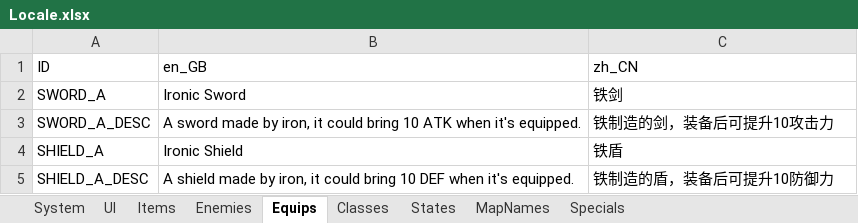
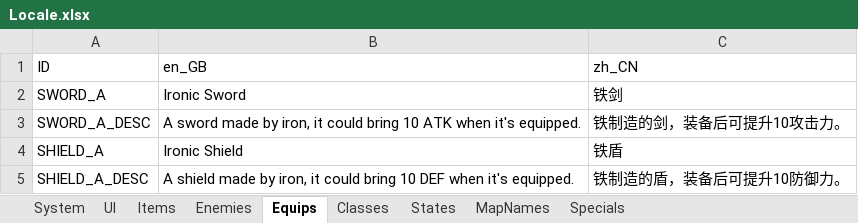
Before and after one commit to JasonLeon01/Ludork, an Excel workbook: Sample/Data/Locale/Locale.xlsx, sheet Equips, drawn as a sheet; values as stored, in another font and other column widths than the file's, no borders; the diff names each change by its address in the sheet, - before the commit and + after, or states it on an @@ line.

```diff
--- a/Sample/Data/Locale/Locale.xlsx (sheet Equips)
+++ b/Sample/Data/Locale/Locale.xlsx (sheet Equips)
-C3: 铁制造的剑，装备后可提升10攻击力
+C3: 铁制造的剑，装备后可提升10攻击力。
-C5: 铁制造的盾，装备后可提升10防御力
+C5: 铁制造的盾，装备后可提升10防御力。
```
Also changed, not shown: sheet Items, sheet Specials, sheet States, sheet Enemies, sheet Classes, 19 other files.
